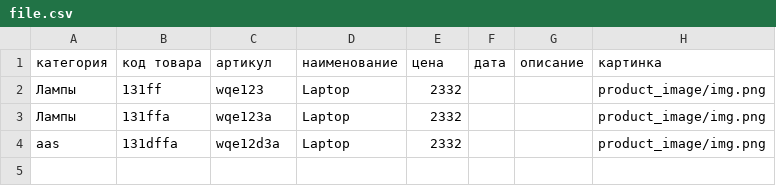
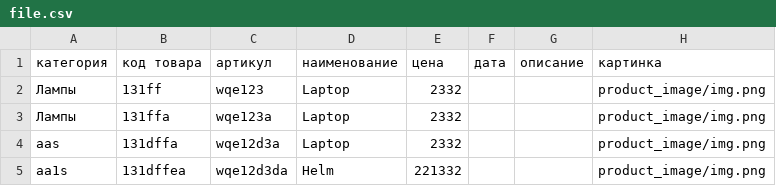
Before and after one commit to star-small/waveUp, a CSV file: core/files/file.csv (was core/product/file.csv), drawn as a sheet; the diff names each change by its address in the sheet, - before the commit and + after, or states it on an @@ line.

```diff
--- a/core/product/file.csv
+++ b/core/files/file.csv
+row 5: aa1s | 131dffea | wqe12d3da | Helm | 221332 |  |  | product_image/img.png
```
Also changed, not shown: 3 other files.
